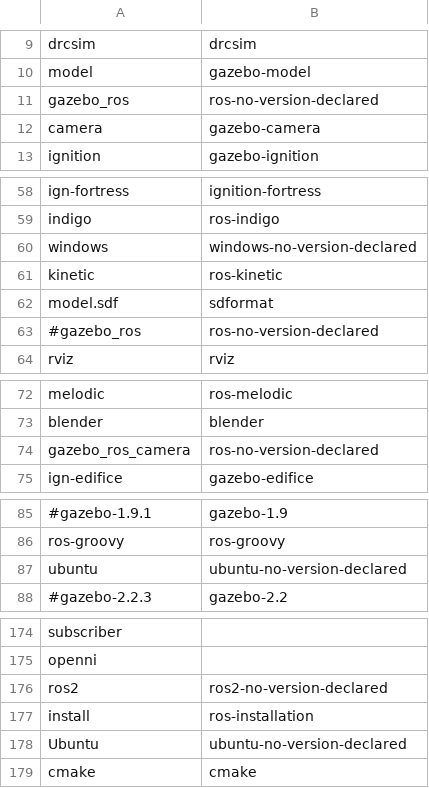
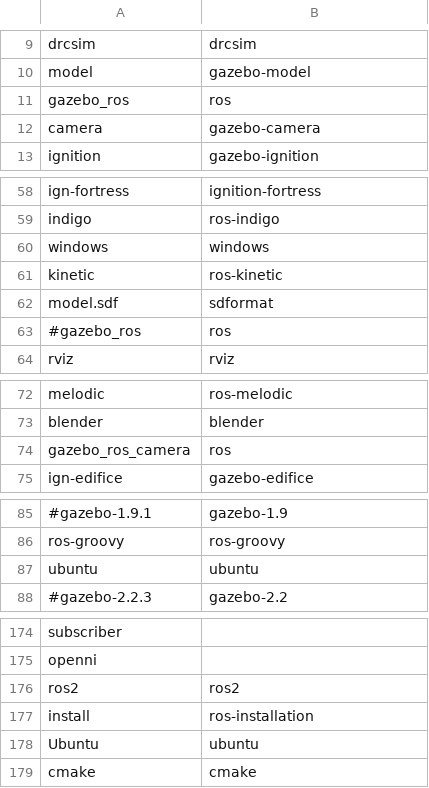
Before and after one commit to osrf/se_migration_tags, a CSV file: proposed_mappings.csv, drawn as a sheet; only a part is shown, gaps mark what is left out; the diff covers the shown part only; the diff names each change by its address in the sheet, - before the commit and + after, or states it on an @@ line.

Commit message:
remove -no-version-declared

```diff
--- a/proposed_mappings.csv
+++ b/proposed_mappings.csv
-B11: ros-no-version-declared
+B11: ros
-B60: windows-no-version-declared
+B60: windows
-B63: ros-no-version-declared
+B63: ros
-B74: ros-no-version-declared
+B74: ros
-B87: ubuntu-no-version-declared
+B87: ubuntu
-B176: ros2-no-version-declared
+B176: ros2
-B178: ubuntu-no-version-declared
+B178: ubuntu
```
Also changed, not shown: 13 edited cells elsewhere in this file.
